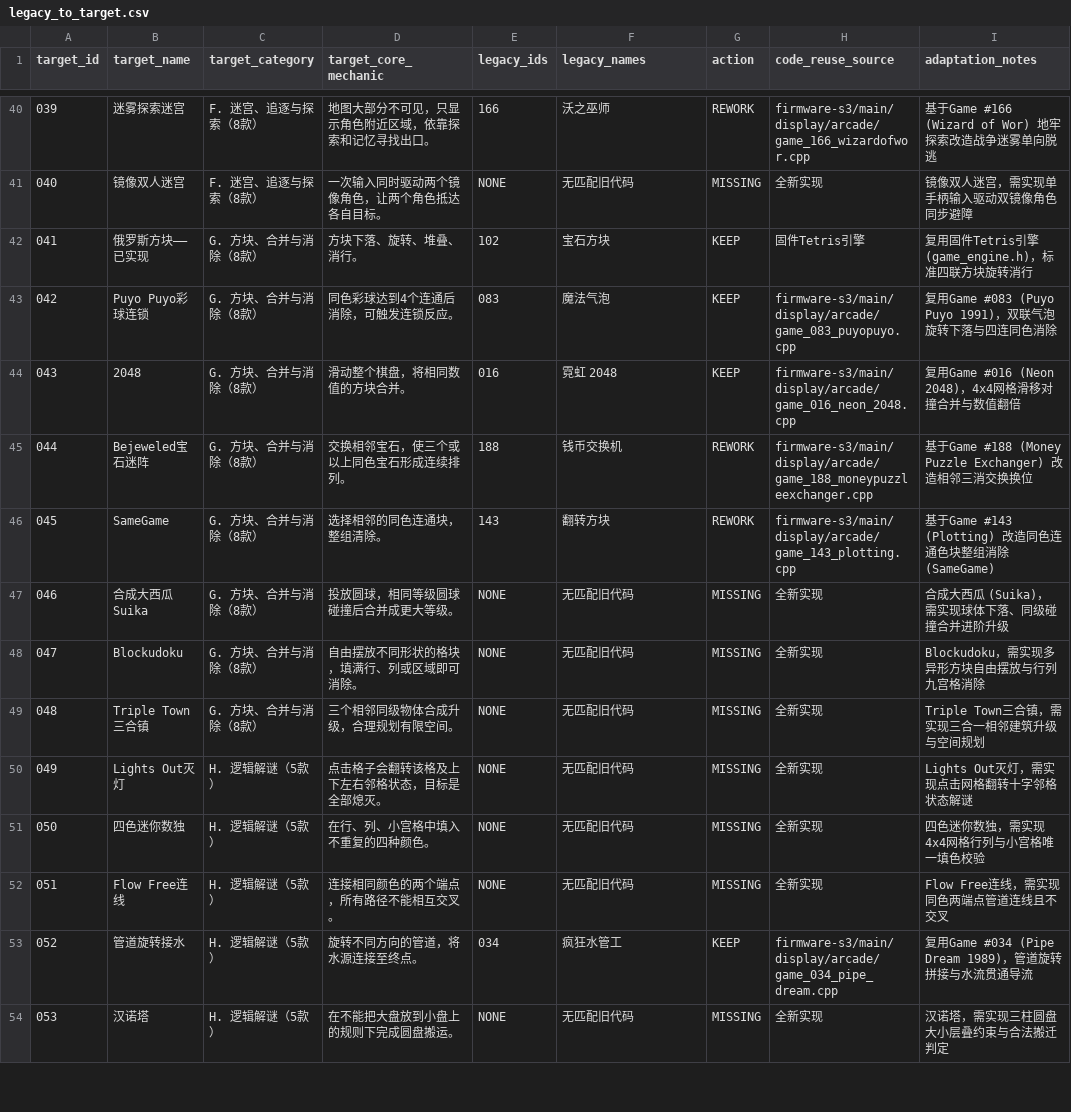
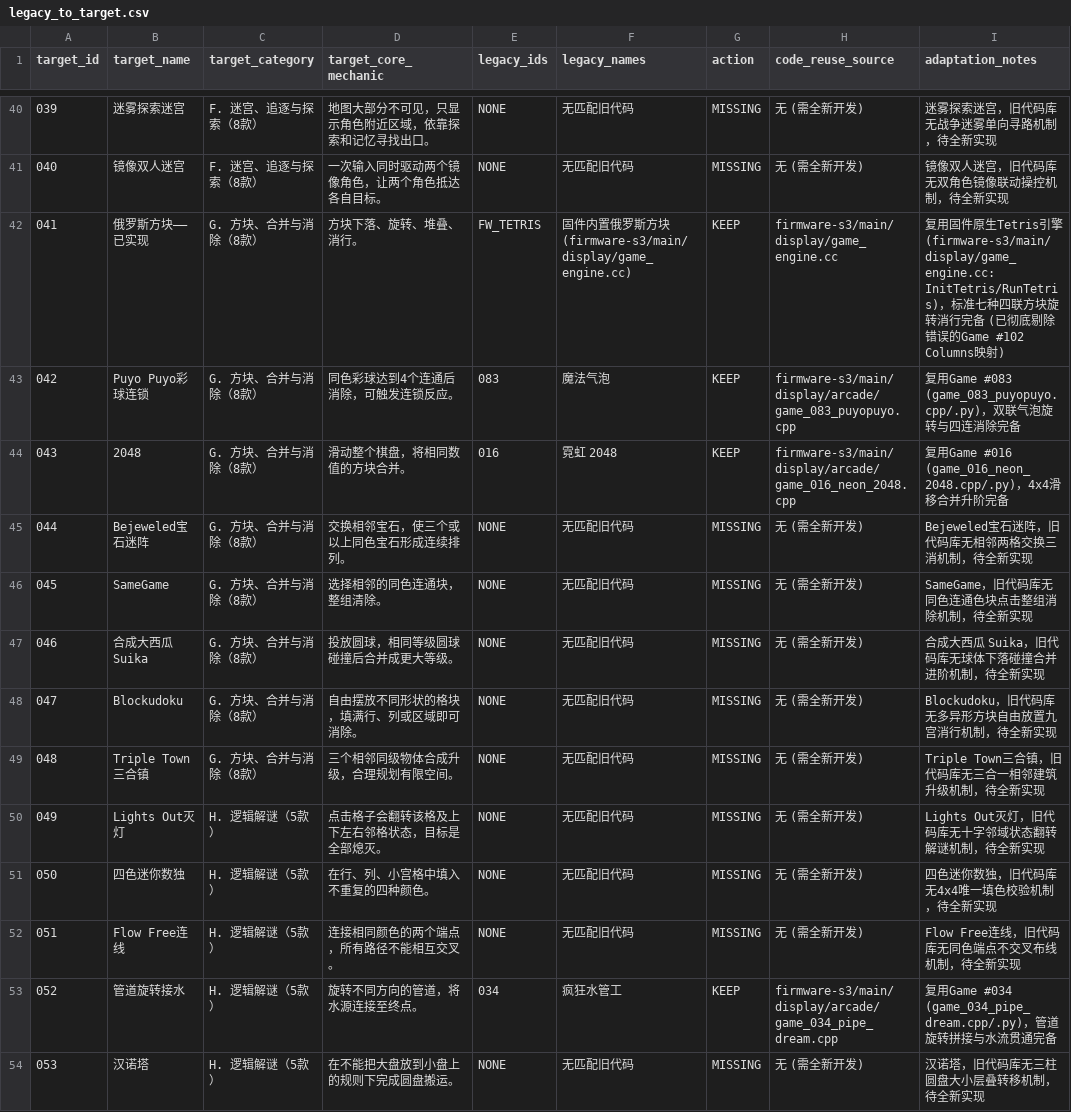
Before and after one commit to DongFengPo1412/Intelligent-Lighting-Control-System-Pro, a CSV file: legacy_to_target.csv, drawn as a sheet; only a part is shown, gaps mark what is left out; the diff covers the shown part only.

Commit message:
fix(audit): correct legacy counts, Tetris mapping, strict 6-tier acceptance and power model

```diff
--- a/legacy_to_target.csv
+++ b/legacy_to_target.csv
@@ -40,15 +40,15 @@
-039,迷雾探索迷宫,F. 迷宫、追逐与探索（8款）,地图大部分不可见，只显示角色附近区域，依靠探索和记忆寻找出口。,166,沃之巫师,REWORK,firmware-s3/main/display/arcade/game_166_wizardofwor.cpp,基于Game #166 (Wizard of Wor) 地牢探索改造战争迷雾单向脱逃
-040,镜像双人迷宫,F. 迷宫、追逐与探索（8款）,一次输入同时驱动两个镜像角色，让两个角色抵达各自目标。,NONE,无匹配旧代码,MISSING,全新实现,镜像双人迷宫，需实现单手柄输入驱动双镜像角色同步避障
-041,俄罗斯方块——已实现,G. 方块、合并与消除（8款）,方块下落、旋转、堆叠、消行。,102,宝石方块,KEEP,固件Tetris引擎,复用固件Tetris引擎 (game_engine.h)，标准四联方块旋转消行
-042,Puyo Puyo彩球连锁,G. 方块、合并与消除（8款）,同色彩球达到4个连通后消除，可触发连锁反应。,083,魔法气泡,KEEP,firmware-s3/main/display/arcade/game_083_puyopuyo.cpp,复用Game #083 (Puyo Puyo 1991)，双联气泡旋转下落与四连同色消除
-043,2048,G. 方块、合并与消除（8款）,滑动整个棋盘，将相同数值的方块合并。,016,霓虹 2048,KEEP,firmware-s3/main/display/arcade/game_016_neon_2048.cpp,复用Game #016 (Neon 2048)，4x4网格滑移对撞合并与数值翻倍
-044,Bejeweled宝石迷阵,G. 方块、合并与消除（8款）,交换相邻宝石，使三个或以上同色宝石形成连续排列。,188,钱币交换机,REWORK,firmware-s3/main/display/arcade/game_188_moneypuzzleexchanger.cpp,基于Game #188 (Money Puzzle Exchanger) 改造相邻三消交换换位
-045,SameGame,G. 方块、合并与消除（8款）,选择相邻的同色连通块，整组清除。,143,翻转方块,REWORK,firmware-s3/main/display/arcade/game_143_plotting.cpp,基于Game #143 (Plotting) 改造同色连通色块整组消除 (SameGame)
-046,合成大西瓜 Suika,G. 方块、合并与消除（8款）,投放圆球，相同等级圆球碰撞后合并成更大等级。,NONE,无匹配旧代码,MISSING,全新实现,合成大西瓜 (Suika)，需实现球体下落、同级碰撞合并进阶升级
-047,Blockudoku,G. 方块、合并与消除（8款）,自由摆放不同形状的格块，填满行、列或区域即可消除。,NONE,无匹配旧代码,MISSING,全新实现,Blockudoku，需实现多异形方块自由摆放与行列九宫格消除
-048,Triple Town三合镇,G. 方块、合并与消除（8款）,三个相邻同级物体合成升级，合理规划有限空间。,NONE,无匹配旧代码,MISSING,全新实现,Triple Town三合镇，需实现三合一相邻建筑升级与空间规划
-049,Lights Out灭灯,H. 逻辑解谜（5款）,点击格子会翻转该格及上下左右邻格状态，目标是全部熄灭。,NONE,无匹配旧代码,MISSING,全新实现,Lights Out灭灯，需实现点击网格翻转十字邻格状态解谜
-050,四色迷你数独,H. 逻辑解谜（5款）,在行、列、小宫格中填入不重复的四种颜色。,NONE,无匹配旧代码,MISSING,全新实现,四色迷你数独，需实现4x4网格行列与小宫格唯一填色校验
-051,Flow Free连线,H. 逻辑解谜（5款）,连接相同颜色的两个端点，所有路径不能相互交叉。,NONE,无匹配旧代码,MISSING,全新实现,Flow Free连线，需实现同色两端点管道连线且不交叉
-052,管道旋转接水,H. 逻辑解谜（5款）,旋转不同方向的管道，将水源连接至终点。,034,疯狂水管工,KEEP,firmware-s3/main/display/arcade/game_034_pipe_dream.cpp,复用Game #034 (Pipe Dream 1989)，管道旋转拼接与水流贯通导流
-053,汉诺塔,H. 逻辑解谜（5款）,在不能把大盘放到小盘上的规则下完成圆盘搬运。,NONE,无匹配旧代码,MISSING,全新实现,汉诺塔，需实现三柱圆盘大小层叠约束与合法搬迁判定
+039,迷雾探索迷宫,F. 迷宫、追逐与探索（8款）,地图大部分不可见，只显示角色附近区域，依靠探索和记忆寻找出口。,NONE,无匹配旧代码,MISSING,无 (需全新开发),迷雾探索迷宫，旧代码库无战争迷雾单向寻路机制，待全新实现
+040,镜像双人迷宫,F. 迷宫、追逐与探索（8款）,一次输入同时驱动两个镜像角色，让两个角色抵达各自目标。,NONE,无匹配旧代码,MISSING,无 (需全新开发),镜像双人迷宫，旧代码库无双角色镜像联动操控机制，待全新实现
+041,俄罗斯方块——已实现,G. 方块、合并与消除（8款）,方块下落、旋转、堆叠、消行。,FW_TETRIS,固件内置俄罗斯方块 (firmware-s3/main/display/game_engine.cc),KEEP,firmware-s3/main/display/game_engine.cc,复用固件原生Tetris引擎 (firmware-s3/main/display/game_engine.cc: InitTetris/RunTetris)，标准七种四联方块旋转消行完备 (已彻底剔除错误的Game #102 Columns映射)
+042,Puyo Puyo彩球连锁,G. 方块、合并与消除（8款）,同色彩球达到4个连通后消除，可触发连锁反应。,083,魔法气泡,KEEP,firmware-s3/main/display/arcade/game_083_puyopuyo.cpp,复用Game #083 (game_083_puyopuyo.cpp/.py)，双联气泡旋转与四连消除完备
+043,2048,G. 方块、合并与消除（8款）,滑动整个棋盘，将相同数值的方块合并。,016,霓虹 2048,KEEP,firmware-s3/main/display/arcade/game_016_neon_2048.cpp,复用Game #016 (game_016_neon_2048.cpp/.py)，4x4滑移合并升阶完备
+044,Bejeweled宝石迷阵,G. 方块、合并与消除（8款）,交换相邻宝石，使三个或以上同色宝石形成连续排列。,NONE,无匹配旧代码,MISSING,无 (需全新开发),Bejeweled宝石迷阵，旧代码库无相邻两格交换三消机制，待全新实现
+045,SameGame,G. 方块、合并与消除（8款）,选择相邻的同色连通块，整组清除。,NONE,无匹配旧代码,MISSING,无 (需全新开发),SameGame，旧代码库无同色连通色块点击整组消除机制，待全新实现
+046,合成大西瓜 Suika,G. 方块、合并与消除（8款）,投放圆球，相同等级圆球碰撞后合并成更大等级。,NONE,无匹配旧代码,MISSING,无 (需全新开发),合成大西瓜 Suika，旧代码库无球体下落碰撞合并进阶机制，待全新实现
+047,Blockudoku,G. 方块、合并与消除（8款）,自由摆放不同形状的格块，填满行、列或区域即可消除。,NONE,无匹配旧代码,MISSING,无 (需全新开发),Blockudoku，旧代码库无多异形方块自由放置九宫消行机制，待全新实现
+048,Triple Town三合镇,G. 方块、合并与消除（8款）,三个相邻同级物体合成升级，合理规划有限空间。,NONE,无匹配旧代码,MISSING,无 (需全新开发),Triple Town三合镇，旧代码库无三合一相邻建筑升级机制，待全新实现
+049,Lights Out灭灯,H. 逻辑解谜（5款）,点击格子会翻转该格及上下左右邻格状态，目标是全部熄灭。,NONE,无匹配旧代码,MISSING,无 (需全新开发),Lights Out灭灯，旧代码库无十字邻域状态翻转解谜机制，待全新实现
+050,四色迷你数独,H. 逻辑解谜（5款）,在行、列、小宫格中填入不重复的四种颜色。,NONE,无匹配旧代码,MISSING,无 (需全新开发),四色迷你数独，旧代码库无4x4唯一填色校验机制，待全新实现
+051,Flow Free连线,H. 逻辑解谜（5款）,连接相同颜色的两个端点，所有路径不能相互交叉。,NONE,无匹配旧代码,MISSING,无 (需全新开发),Flow Free连线，旧代码库无同色端点不交叉布线机制，待全新实现
+052,管道旋转接水,H. 逻辑解谜（5款）,旋转不同方向的管道，将水源连接至终点。,034,疯狂水管工,KEEP,firmware-s3/main/display/arcade/game_034_pipe_dream.cpp,复用Game #034 (game_034_pipe_dream.cpp/.py)，管道旋转拼接与水流贯通完备
+053,汉诺塔,H. 逻辑解谜（5款）,在不能把大盘放到小盘上的规则下完成圆盘搬运。,NONE,无匹配旧代码,MISSING,无 (需全新开发),汉诺塔，旧代码库无三柱圆盘大小层叠转移机制，待全新实现
```
Also changed, not shown: 155 edited cells elsewhere in this file, 5 other files.
